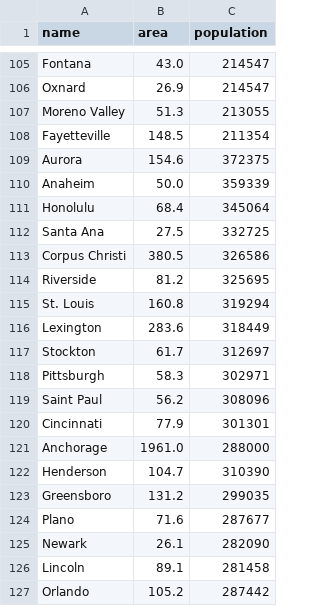
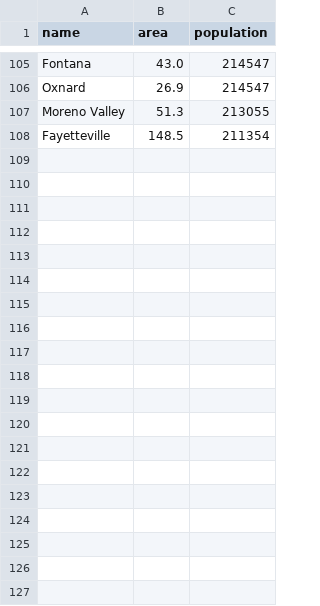
Before and after one commit to Krish-Bhardwaj-SAP/coding_exercise, a CSV file: db/data/sap.ui.codingExercise-cities.csv, drawn as a sheet; only a part is shown, gaps mark what is left out; the diff covers the shown part only; the diff names each change by its address in the sheet, - before the commit and + after, or states it on an @@ line.

```diff
--- a/db/data/sap.ui.codingExercise-cities.csv
+++ b/db/data/sap.ui.codingExercise-cities.csv
-row 109: Aurora | 154.6 | 372375
-row 110: Anaheim | 50.0 | 359339
-row 111: Honolulu | 68.4 | 345064
-row 112: Santa Ana | 27.5 | 332725
-row 113: Corpus Christi | 380.5 | 326586
-row 114: Riverside | 81.2 | 325695
-row 115: St. Louis | 160.8 | 319294
-row 116: Lexington | 283.6 | 318449
-row 117: Stockton | 61.7 | 312697
-row 118: Pittsburgh | 58.3 | 302971
-row 119: Saint Paul | 56.2 | 308096
-row 120: Cincinnati | 77.9 | 301301
-row 121: Anchorage | 1961.0 | 288000
-row 122: Henderson | 104.7 | 310390
-row 123: Greensboro | 131.2 | 299035
-row 124: Plano | 71.6 | 287677
-row 125: Newark | 26.1 | 282090
-row 126: Lincoln | 89.1 | 281458
-row 127: Orlando | 105.2 | 287442
```
Also changed, not shown: 35 removed rows elsewhere in this file, 7 other files.
